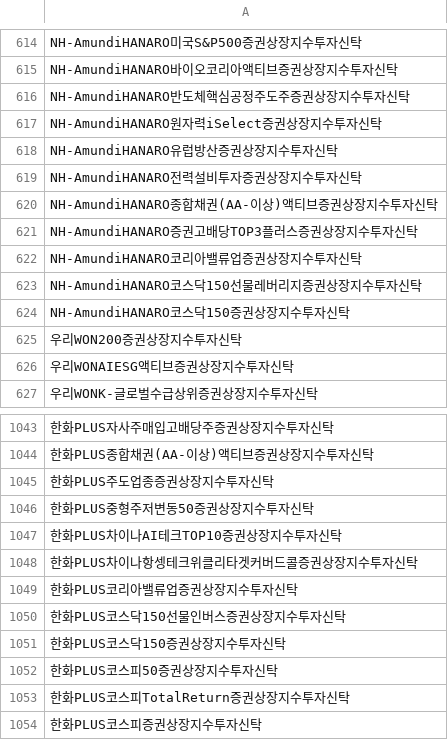
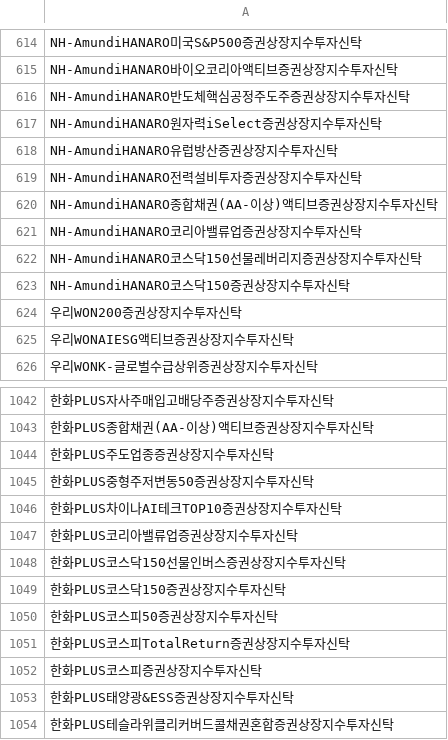
Before and after one commit to sungin-etf/test, a CSV file: etf_db.csv, drawn as a sheet; only a part is shown, gaps mark what is left out; the shorter side is filled out with more unchanged rows; the diff names each change by its address in the sheet, - before the commit and + after, or states it on an @@ line.

Commit message:
Update etf_db.csv

```diff
--- a/etf_db.csv
+++ b/etf_db.csv
-row 621: NH-AmundiHANARO증권고배당TOP3플러스증권상장지수투자신탁
-row 1048: 한화PLUS차이나항셍테크위클리타겟커버드콜증권상장지수투자신탁
```
